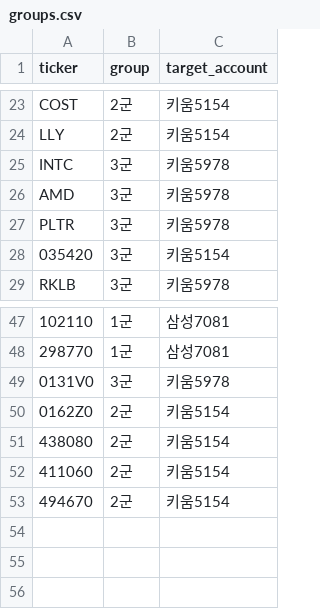
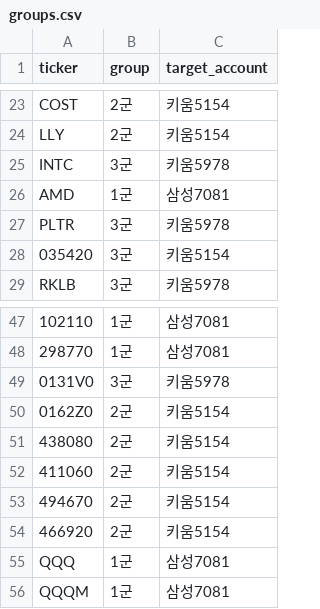
Before and after one commit to WonseokChae-137/portfolio, a CSV file: groups.csv, drawn as a sheet; only a part is shown, gaps mark what is left out; the diff names each change by its address in the sheet, - before the commit and + after, or states it on an @@ line.

```diff
--- a/groups.csv
+++ b/groups.csv
-B26 (group): 3군
+B26 (group): 1군
-C26 (target_account): 키움5978
+C26 (target_account): 삼성7081
+row 54: 466920 | 2군 | 키움5154
+row 55: QQQ | 1군 | 삼성7081
+row 56: QQQM | 1군 | 삼성7081
```
Also changed, not shown: holdings.csv, names.csv, 4 other files.
